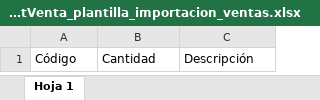
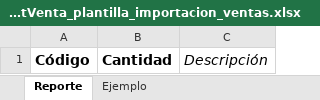
Before and after one commit to dxviidmg/pos_multi_store, an Excel workbook: static/templates/SmartVenta_plantilla_importacion_ventas.xlsx, sheet Reporte, drawn as a sheet; values as stored, in another font and other column widths than the file's, no borders; charts and pictures not drawn; the diff names each change by its address in the sheet, - before the commit and + after, or states it on an @@ line.

```diff
--- a/static/templates/SmartVenta_plantilla_importacion_ventas.xlsx (sheet Reporte)
+++ b/static/templates/SmartVenta_plantilla_importacion_ventas.xlsx (sheet Reporte)
-sheet tab: Hoja 1
+sheet tab: Reporte
+sheet tab: Ejemplo
-A1:B1 bold: off
+A1:B1 bold: on
@@ A1:C1 text size: larger @@
-C1 italic: off
+C1 italic: on
```
Also changed, not shown: charts or pictures, static/templates/SmartVenta_plantilla_importacion_productos.xlsx, 4 other files.
